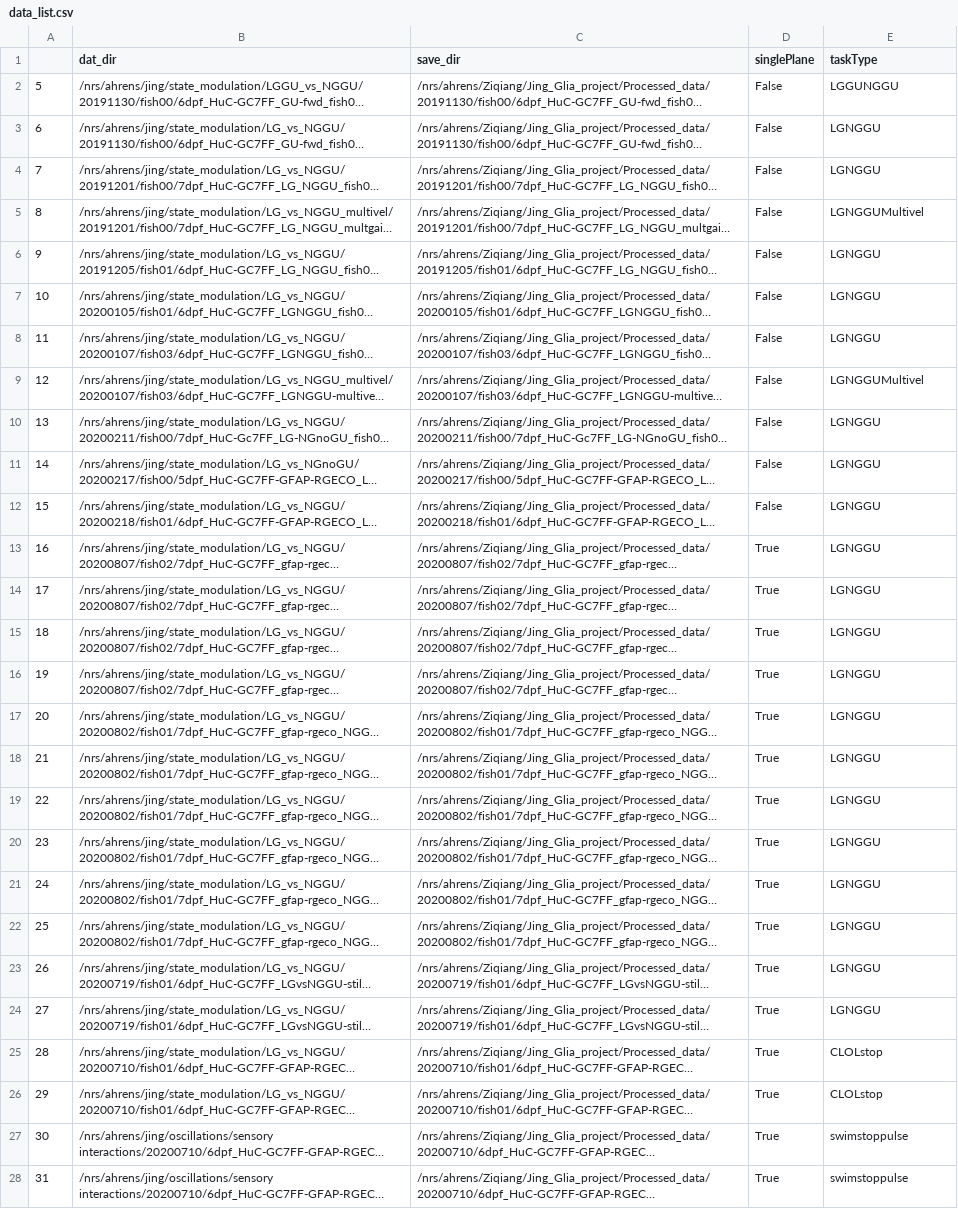
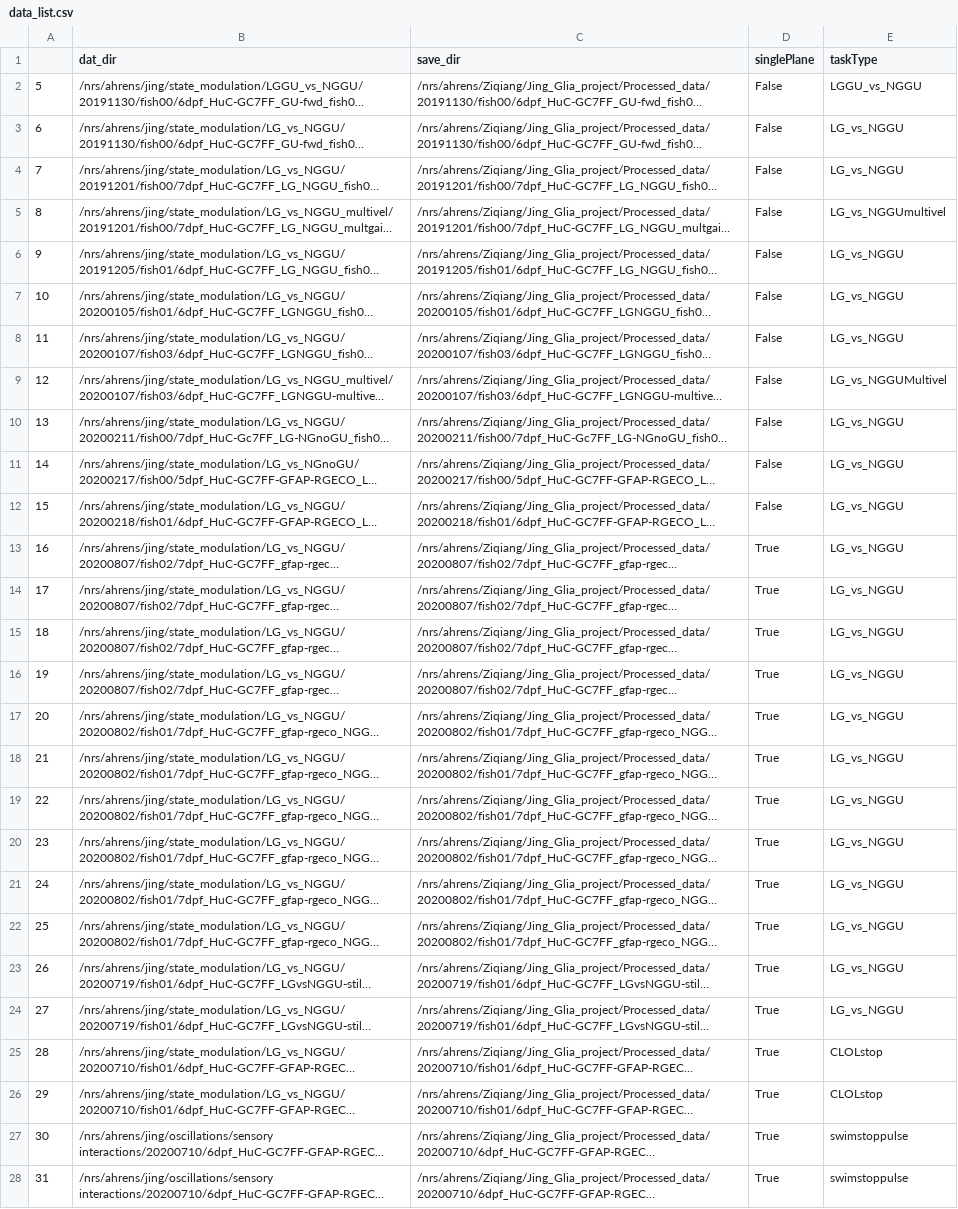
Before and after one commit to zqwei/Glia_analysis, a CSV file: Processing/data_list.csv, drawn as a sheet; only a part is shown; long unchanged cells end in …; the diff covers the shown part only; the diff names each change by its address in the sheet, - before the commit and + after, or states it on an @@ line.

Commit message:
added datasets and modified taskTypes

```diff
--- a/Processing/data_list.csv
+++ b/Processing/data_list.csv
-E2 (taskType): LGGUNGGU
+E2 (taskType): LGGU_vs_NGGU
-E3:E4 (taskType): LGNGGU
+E3:E4 (taskType): LG_vs_NGGU
-E5 (taskType): LGNGGUMultivel
+E5 (taskType): LG_vs_NGGUmultivel
-E6:E8 (taskType): LGNGGU
+E6:E8 (taskType): LG_vs_NGGU
-E9 (taskType): LGNGGUMultivel
+E9 (taskType): LG_vs_NGGUMultivel
-E10:E24 (taskType): LGNGGU
+E10:E24 (taskType): LG_vs_NGGU
```
Also changed, not shown: 2 added rows and 10 edited cells elsewhere in this file.
